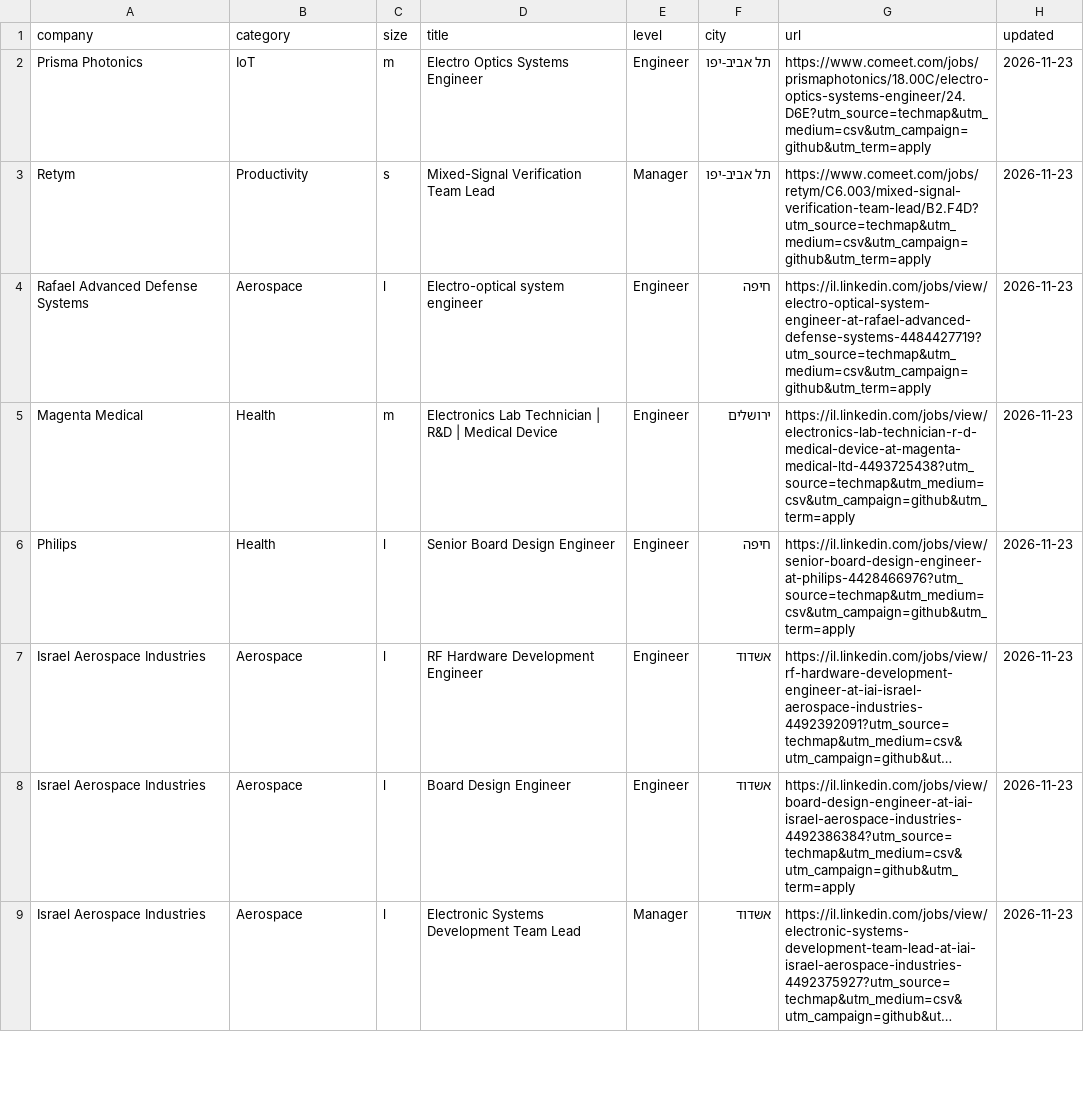
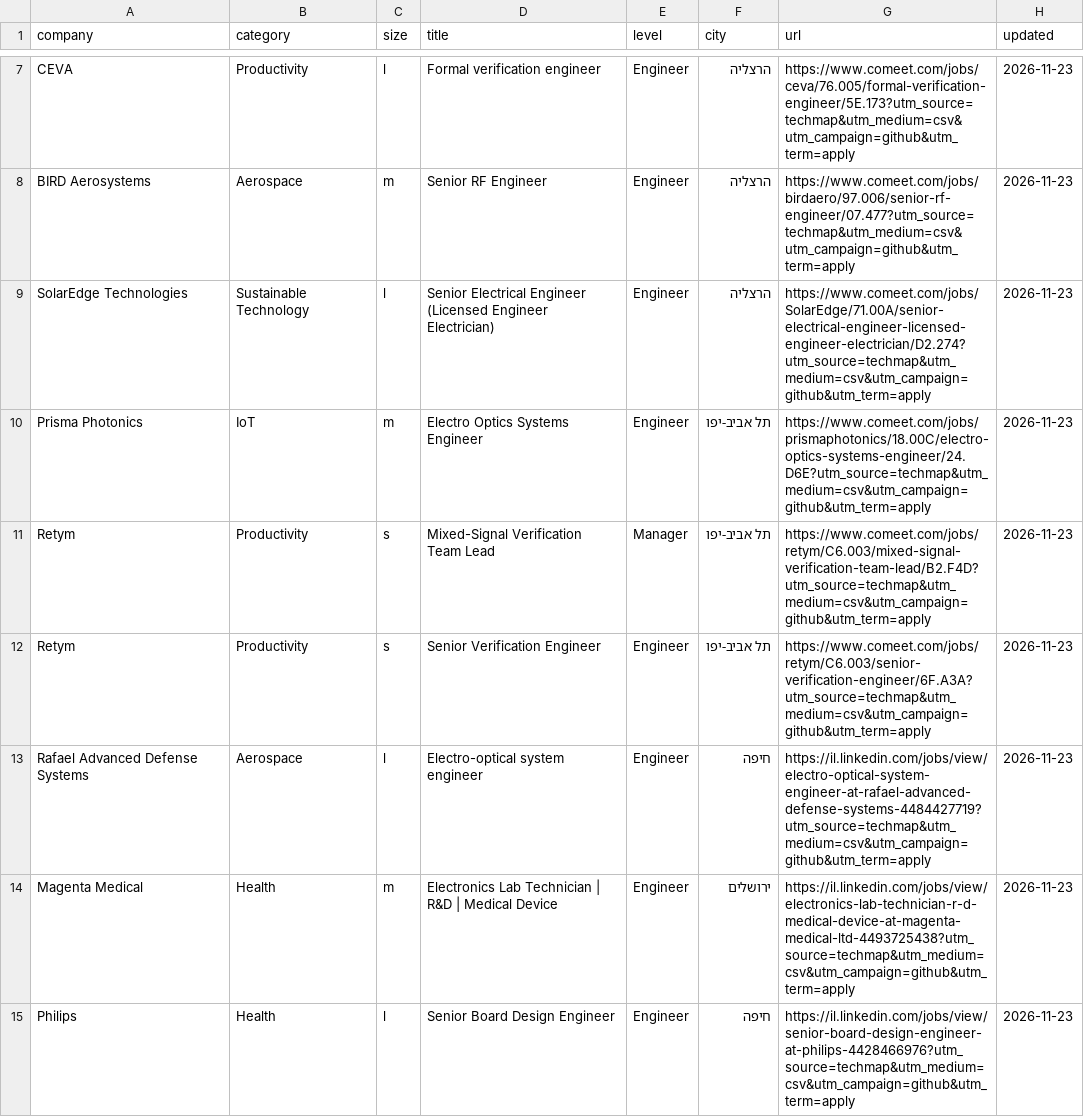
Before and after one commit to mluggy/techmap, a CSV file: jobs/hardware.csv, drawn as a sheet; only a part is shown, gaps mark what is left out; the shorter side is filled out with more unchanged rows; long unchanged cells end in …; the diff covers the shown part only; the diff names each change by its address in the sheet, - before the commit and + after, or states it on an @@ line.

```diff
--- a/jobs/hardware.csv
+++ b/jobs/hardware.csv
+row 7: CEVA | Productivity | l | Formal verification engineer | Engineer | הרצליה | https://www.comeet.com/jobs/ceva/76.005/formal-verification-engineer/5E.173?utm_source=techmap&utm_medium=csv&utm_campaign=github&utm_term=apply | 2026-11-23
+row 8: BIRD Aerosystems | Aerospace | m | Senior RF Engineer | Engineer | הרצליה | https://www.comeet.com/jobs/birdaero/97.006/senior-rf-engineer/07.477?utm_source=techmap&utm_medium=csv&utm_campaign=github&utm_term=apply | 2026-11-23
+row 9: SolarEdge Technologies | Sustainable Technology | l | Senior Electrical Engineer (Licensed Engineer Electrician) | Engineer | הרצליה | https://www.comeet.com/jobs/SolarEdge/71.00A/senior-electrical-engineer-licensed-engineer-electrician/D2.274?utm_source=techmap&utm_medium=csv&utm_campaign=github&utm_term=apply | 2026-11-23
+row 12: Retym | Productivity | s | Senior Verification Engineer | Engineer | תל אביב-יפו | https://www.comeet.com/jobs/retym/C6.003/senior-verification-engineer/6F.A3A?utm_source=techmap&utm_medium=csv&utm_campaign=github&utm_term=apply | 2026-11-23
```
Also changed, not shown: 5 added rows and 7 removed rows elsewhere in this file, jobs/data-science.csv, jobs/hr.csv, 16 other files.
